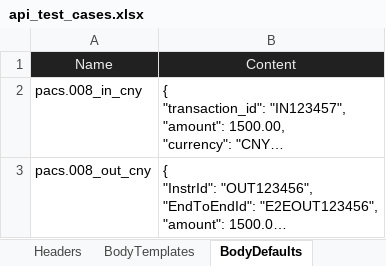
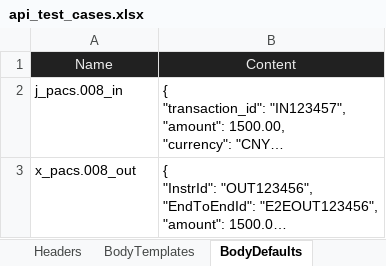
Before and after one commit to huangsx0213/e2e_test_framework, an Excel workbook: test_cases/api_test_cases.xlsx, sheet BodyDefaults, drawn as a sheet; long unchanged cells end in …; values as stored, in another font and other column widths than the file's, no borders; the diff names each change by its address in the sheet, - before the commit and + after, or states it on an @@ line.

```diff
--- a/test_cases/api_test_cases.xlsx (sheet BodyDefaults)
+++ b/test_cases/api_test_cases.xlsx (sheet BodyDefaults)
-A2: pacs.008_in_cny
+A2: j_pacs.008_in
-A3: pacs.008_out_cny
+A3: x_pacs.008_out
```
Also changed, not shown: sheet WebEnvironments, sheet API, sheet BodyTemplates, 15 other files.
